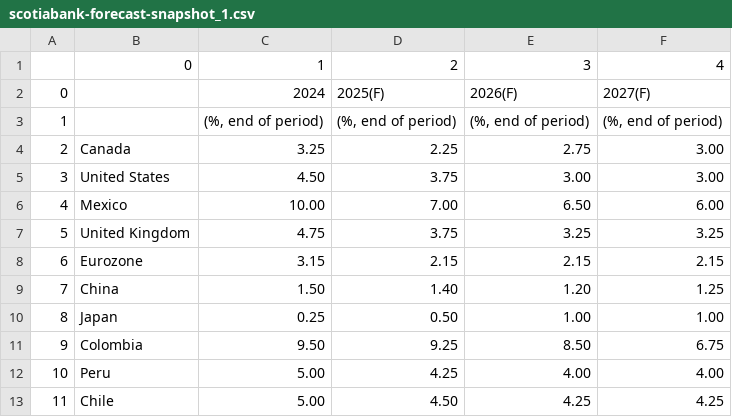
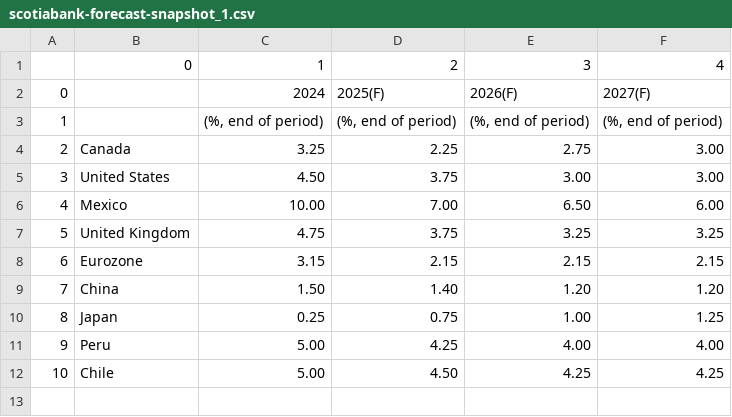
Before and after one commit to cmangla/boe-rate-forecast-tracker, a CSV file: scotiabank-forecast-snapshot_1.csv, drawn as a sheet; removed rows and columns are numbered as before the commit, all else as after; the diff names each change by its address in the sheet, - before the commit and + after, or states it on an @@ line.

```diff
--- a/scotiabank-forecast-snapshot_1.csv
+++ b/scotiabank-forecast-snapshot_1.csv
-F9: 1.25
+F9: 1.20
-D10: 0.50
+D10: 0.75
-F10: 1.00
+F10: 1.25
-row 11: 9 | Colombia | 9.50 | 9.25 | 8.50 | 6.75
@@ column A renumbered from row 11 down @@
```
Also changed, not shown: scotiabank-forecast-snapshot_0.csv, scotiabank-forecast-snapshot_2.csv, 3 other files.
